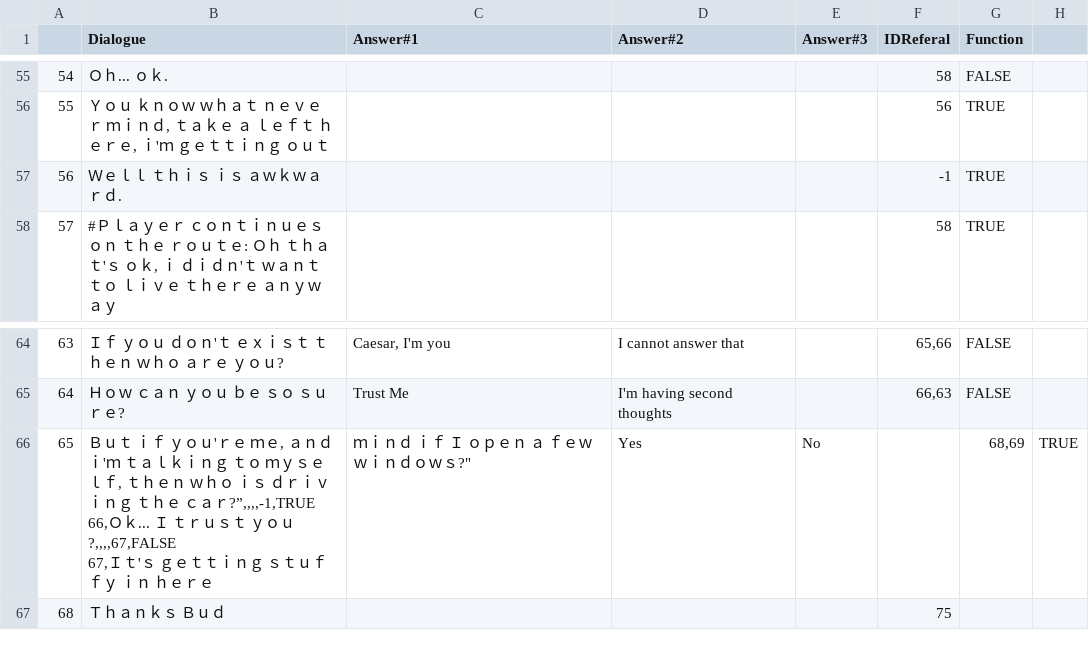
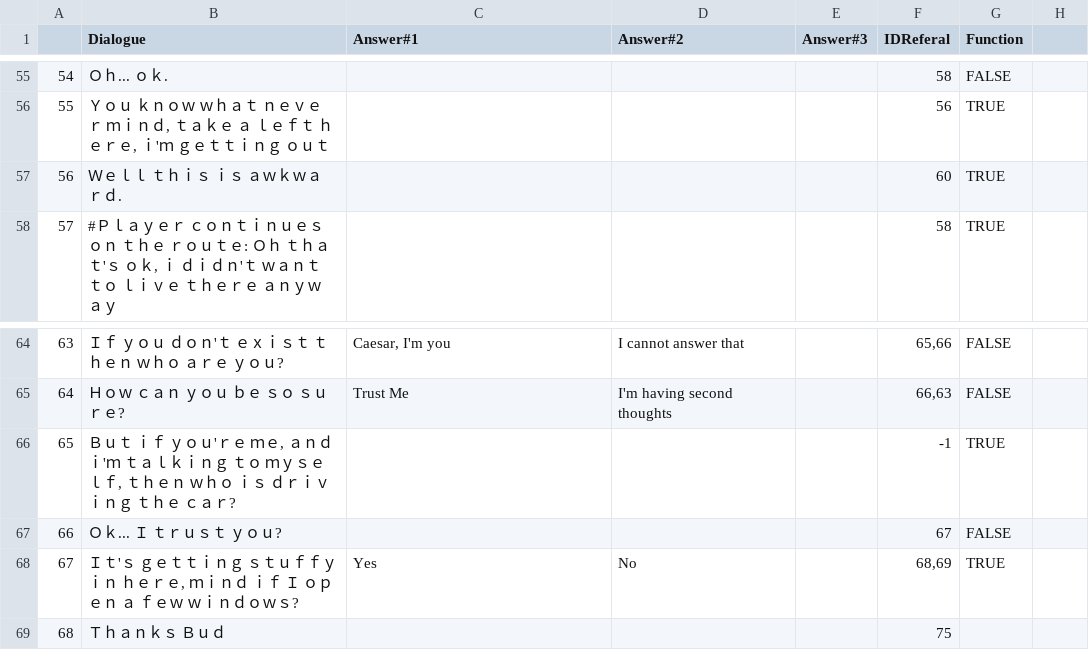
Before and after one commit to GazRobinson/GlobalGrahamJam, a CSV file: GGJ2017/Assets/Resources/CaesarTalk.csv, drawn as a sheet; only a part is shown, gaps mark what is left out.

Commit message:
Fixer the CSV from breaking the game.

```diff
--- a/GGJ2017/Assets/Resources/CaesarTalk.csv
+++ b/GGJ2017/Assets/Resources/CaesarTalk.csv
@@ -56,3 +56,3 @@
 55,"Ｙｏｕ ｋｎｏｗ ｗｈａｔ ｎｅｖｅｒ ｍｉｎｄ, ｔａｋｅ ａ ｌｅｆｔ ｈｅｒｅ, ｉ'ｍ ｇｅｔｔｉｎｇ ｏｕｔ",,,,56,TRUE
-56,Ｗｅｌｌ ｔｈｉｓ ｉｓ ａｗｋｗａｒｄ.,,,,-1,TRUE
+56,Ｗｅｌｌ ｔｈｉｓ ｉｓ ａｗｋｗａｒｄ.,,,,60,TRUE
 57,"#Ｐｌａｙｅｒ ｃｏｎｔｉｎｕｅｓ ｏｎ ｔｈｅ ｒｏｕｔｅ: Ｏｈ ｔｈａｔ'ｓ ｏｋ, ｉ ｄｉｄｎ'ｔ ｗａｎｔ ｔｏ ｌｉｖｅ ｔｈｅｒｅ ａｎｙｗａｙ",,,,58,TRUE
@@ -65,5 +65,5 @@
 64,Ｈｏｗ ｃａｎ ｙｏｕ ｂｅ ｓｏ ｓｕｒｅ?,Trust Me,I'm having second thoughts,,"66,63",FALSE
-65,"Ｂｕｔ ｉｆ ｙｏｕ'ｒｅ ｍｅ, ａｎｄ ｉ'ｍ ｔａｌｋｉｎｇ ｔｏ ｍｙｓｅｌｆ, ｔｈｅｎ ｗｈｏ ｉｓ ｄｒｉｖｉｎｇ ｔｈｅ ｃａｒ?”,,,,-1,TRUE
-66,Ｏｋ... Ｉ ｔｒｕｓｔ ｙｏｕ?,,,,67,FALSE
-67,"Ｉｔ'ｓ ｇｅｔｔｉｎｇ ｓｔｕｆｆｙ ｉｎ ｈｅｒｅ, ｍｉｎｄ ｉｆ Ｉ ｏｐｅｎ ａ ｆｅｗ ｗｉｎｄｏｗｓ?",Yes,No,,"68,69",TRUE
+65,"Ｂｕｔ ｉｆ ｙｏｕ'ｒｅ ｍｅ, ａｎｄ ｉ'ｍ ｔａｌｋｉｎｇ ｔｏ ｍｙｓｅｌｆ, ｔｈｅｎ ｗｈｏ ｉｓ ｄｒｉｖｉｎｇ ｔｈｅ ｃａｒ?",,,,-1,TRUE
+66,Ｏｋ... Ｉ ｔｒｕｓｔ ｙｏｕ?,,,,67,FALSE
+67,"Ｉｔ'ｓ ｇｅｔｔｉｎｇ ｓｔｕｆｆｙ ｉｎ ｈｅｒｅ, ｍｉｎｄ ｉｆ Ｉ ｏｐｅｎ ａ ｆｅｗ ｗｉｎｄｏｗｓ?",Yes,No,,"68,69",TRUE
 68,Ｔｈａｎｋｓ Ｂｕｄ,,,,75,
```
